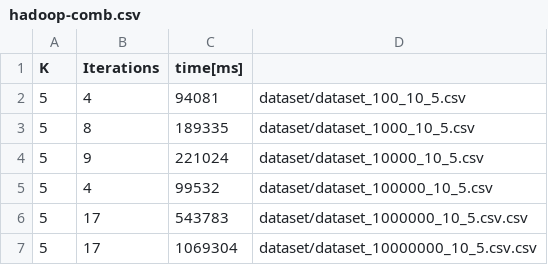
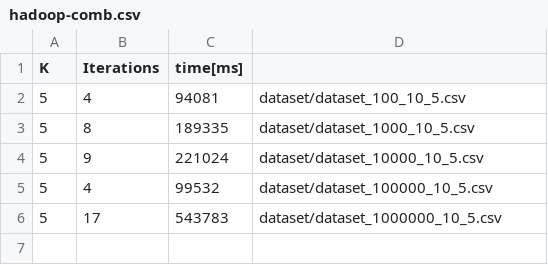
Before and after one commit to just-hms/cloud, a CSV file: data/growing/hadoop-comb.csv, drawn as a sheet.

```diff
--- a/data/growing/hadoop-comb.csv
+++ b/data/growing/hadoop-comb.csv
@@ -5,3 +5,2 @@ K;Iterations;time[ms]
 5;4;99532;dataset/dataset_100000_10_5.csv
-5;17;543783;dataset/dataset_1000000_10_5.csv.csv
-5;17;1069304;dataset/dataset_10000000_10_5.csv.csv
+5;17;543783;dataset/dataset_1000000_10_5.csv
```
Also changed, not shown: data/growing/hadoop-nocomb.csv, data/growing/python.csv, 30 other files.
